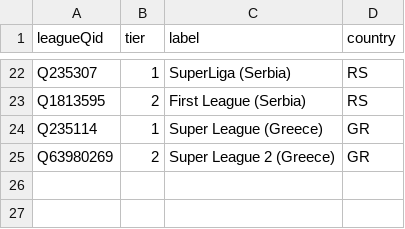
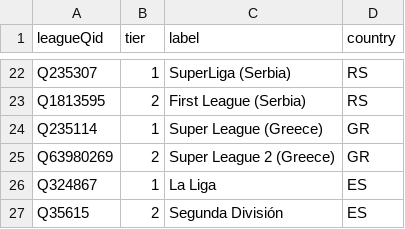
Before and after one commit to AlexGrozavul/Football, a CSV file: data/league-tiers.csv, drawn as a sheet; only a part is shown, gaps mark what is left out; the diff names each change by its address in the sheet, - before the commit and + after, or states it on an @@ line.

```diff
--- a/data/league-tiers.csv
+++ b/data/league-tiers.csv
+row 26: Q324867 | 1 | La Liga | ES
+row 27: Q35615 | 2 | Segunda División | ES
```
Also changed, not shown: data/league-rosters.csv, 8 other files.
